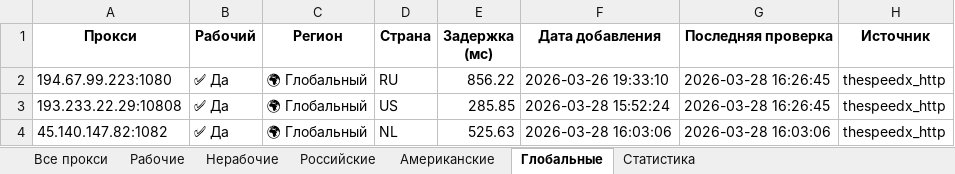
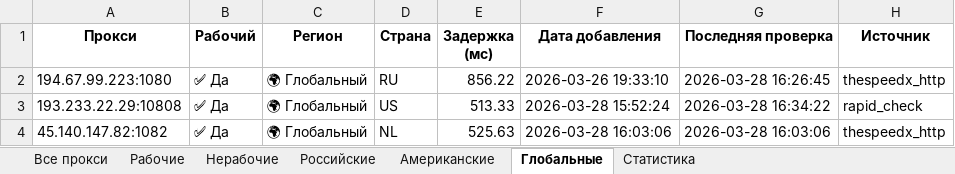
Before and after one commit to Ganjo1st/Proctor, an Excel workbook: reports/proxy_report.xlsx, sheet Глобальные, drawn as a sheet; values as stored, in another font and other column widths than the file's, no borders; the diff names each change by its address in the sheet, - before the commit and + after, or states it on an @@ line.

```diff
--- a/reports/proxy_report.xlsx (sheet Глобальные)
+++ b/reports/proxy_report.xlsx (sheet Глобальные)
-E3 (Задержка (мс)): 285.85
+E3 (Задержка (мс)): 513.33
-G3 (Последняя проверка): 2026-03-28 16:26:45
+G3 (Последняя проверка): 2026-03-28 16:34:22
-H3 (Источник): thespeedx_http
+H3 (Источник): rapid_check
```
Also changed, not shown: sheet Все прокси, sheet Рабочие, sheet Американские, sheet Статистика, 4 other files.
